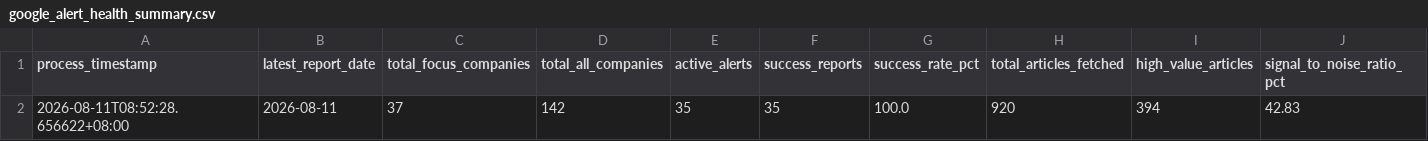
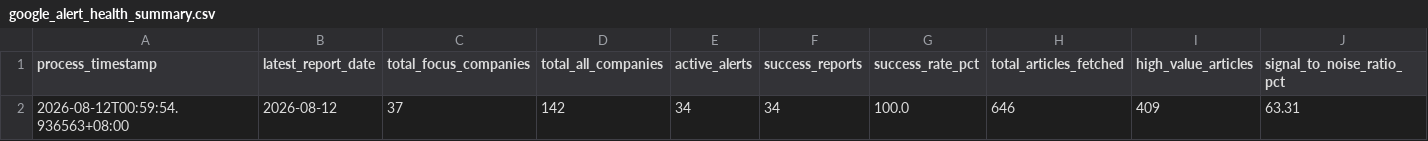
Before and after one commit to wenchiehlee-money/GoogleAlertManager, a CSV file: data/reports/google_alert_health_summary.csv, drawn as a sheet; only a part is shown; removed rows and columns are numbered as before the commit, all else as after; rows hold the shown columns only; the diff names each change by its address in the sheet, - before the commit and + after, or states it on an @@ line.

```diff
--- a/data/reports/google_alert_health_summary.csv
+++ b/data/reports/google_alert_health_summary.csv
-row 2: 2026-08-11T08:52:28.656622+08:00 | 2026-08-11 | 37 | 142 | 35 | 35 | 100.0 | 920 | 394 | 42.83
+row 2: 2026-08-12T00:59:54.936563+08:00 | 2026-08-12 | 37 | 142 | 34 | 34 | 100.0 | 646 | 409 | 63.31
```
Also changed, not shown: 34 other files.
